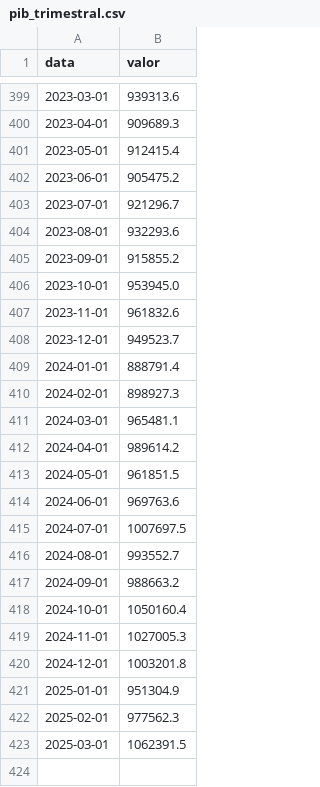
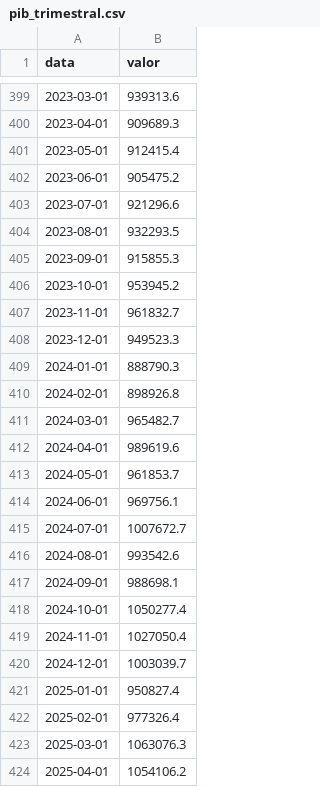
Before and after one commit to viniclerigo/monitor-indicadores, a CSV file: data/pib_trimestral.csv, drawn as a sheet; only a part is shown, gaps mark what is left out.

```diff
--- a/data/pib_trimestral.csv
+++ b/data/pib_trimestral.csv
@@ -402,22 +402,23 @@ data,valor
 2023-06-01,905475.2
-2023-07-01,921296.7
-2023-08-01,932293.6
-2023-09-01,915855.2
-2023-10-01,953945.0
-2023-11-01,961832.6
-2023-12-01,949523.7
-2024-01-01,888791.4
-2024-02-01,898927.3
-2024-03-01,965481.1
-2024-04-01,989614.2
-2024-05-01,961851.5
-2024-06-01,969763.6
-2024-07-01,1007697.5
-2024-08-01,993552.7
-2024-09-01,988663.2
-2024-10-01,1050160.4
-2024-11-01,1027005.3
-2024-12-01,1003201.8
-2025-01-01,951304.9
-2025-02-01,977562.3
-2025-03-01,1062391.5
+2023-07-01,921296.6
+2023-08-01,932293.5
+2023-09-01,915855.3
+2023-10-01,953945.2
+2023-11-01,961832.7
+2023-12-01,949523.3
+2024-01-01,888790.3
+2024-02-01,898926.8
+2024-03-01,965482.7
+2024-04-01,989619.6
+2024-05-01,961853.7
+2024-06-01,969756.1
+2024-07-01,1007672.7
+2024-08-01,993542.6
+2024-09-01,988698.1
+2024-10-01,1050277.4
+2024-11-01,1027050.4
+2024-12-01,1003039.7
+2025-01-01,950827.4
+2025-02-01,977326.4
+2025-03-01,1063076.3
+2025-04-01,1054106.2
```
Also changed, not shown: data/cambio_dolar.csv, data/selic_mensal.csv, 5 other files.
